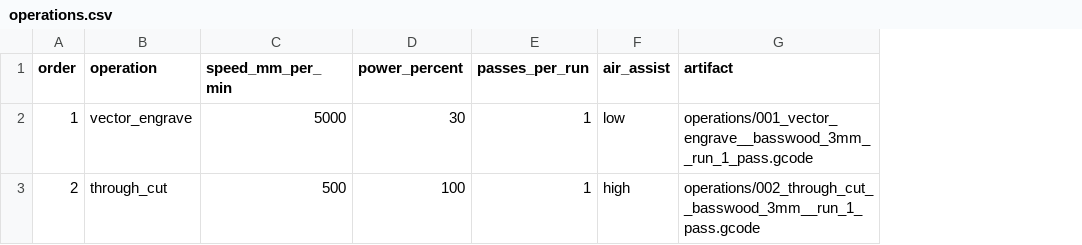
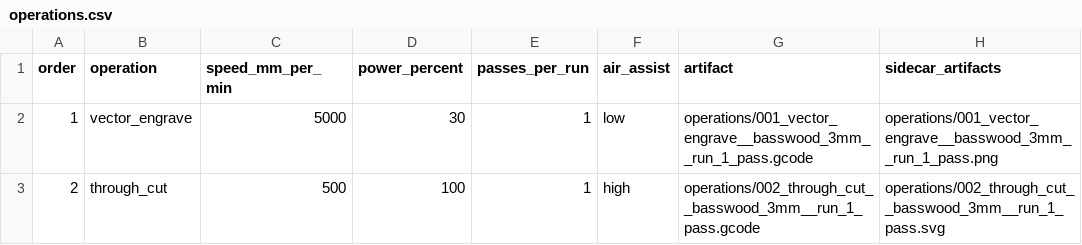
Before and after one commit to cjtrowbridge/vibe-cutting, a CSV file: output/bwb_merit_badges/operations.csv, drawn as a sheet; the diff names each change by its address in the sheet, - before the commit and + after, or states it on an @@ line.

Commit message:
Add operation sidecars and scripts guide

```diff
--- a/output/bwb_merit_badges/operations.csv
+++ b/output/bwb_merit_badges/operations.csv
+column H (sidecar_artifacts), rows 2-3: operations/001_vector_engrave__basswood_3mm__run_1_pass.png | operations/002_through_cut__basswood_3mm__run_1_pass.svg
```
Also changed, not shown: output/hug_coins/operations.csv, output/primitive_power_extender_laser_0_1/operations.csv, 33 other files.
